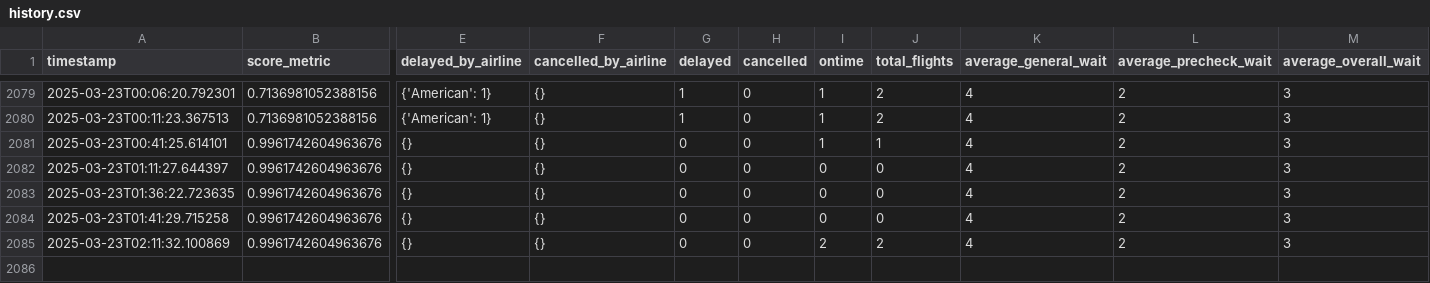
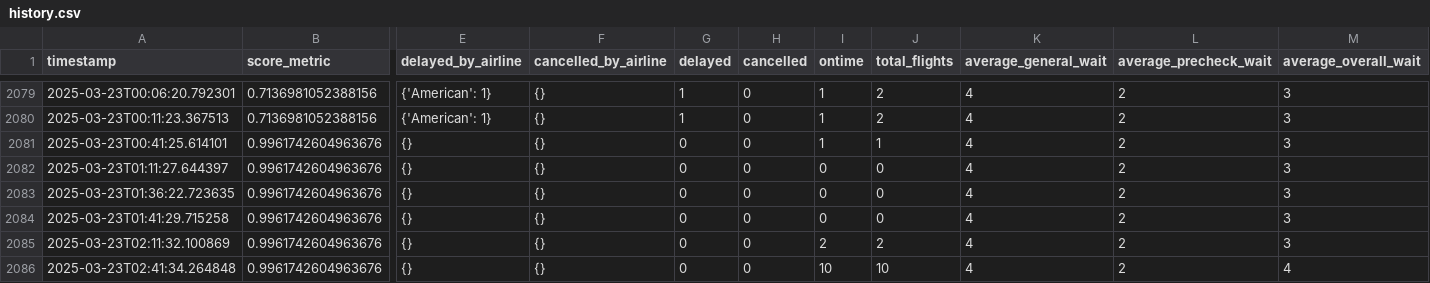
Before and after one commit to cruzdariel/how_is_mco_today, a CSV file: history.csv, drawn as a sheet; only a part is shown, gaps mark what is left out; rows hold the shown columns only; the diff names each change by its address in the sheet, - before the commit and + after, or states it on an @@ line.

Commit message:
Auto-update CSV

```diff
--- a/history.csv
+++ b/history.csv
+row 2086: 2025-03-23T02:41:34.264848 | 0.9961742604963676 | {} | {} | 0 | 0 | 10 | 10 | 4 | 2 | 4
```
